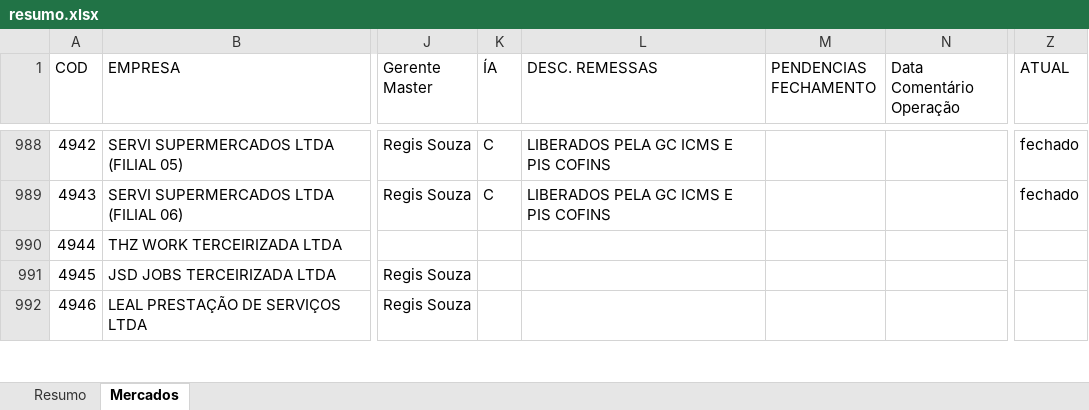
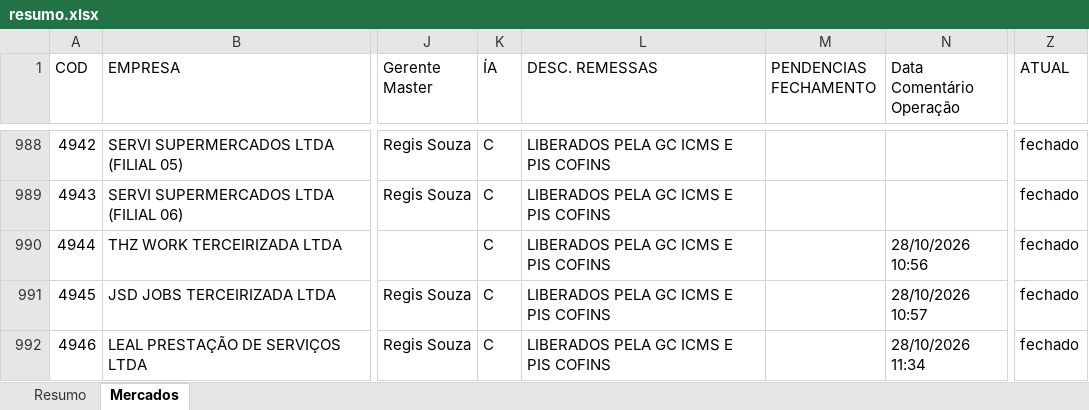
Before and after one commit to Controladoria-MG/Controle-de-Fechamentos, an Excel workbook: data/relatorio_fechamentos/resumo.xlsx, sheet Mercados, drawn as a sheet; only a part is shown, gaps mark what is left out; values as stored, in another font and other column widths than the file's, no borders; the diff covers the shown part only; the diff names each change by its address in the sheet, - before the commit and + after, or states it on an @@ line.

Commit message:
Atualização automática: 2026-10-28 14:48

```diff
--- a/data/relatorio_fechamentos/resumo.xlsx (sheet Mercados)
+++ b/data/relatorio_fechamentos/resumo.xlsx (sheet Mercados)
-K990:K992 (ÍA): (empty)
+K990:K992 (ÍA): C
-L990:L992 (DESC. REMESSAS): (empty)
+L990:L992 (DESC. REMESSAS): LIBERADOS PELA GC ICMS E PIS COFINS
-N990 (Data Comentário Operação): (empty)
+N990 (Data Comentário Operação): 28/10/2026 10:56
-Z990:Z992 (ATUAL): (empty)
+Z990:Z992 (ATUAL): fechado
-N991 (Data Comentário Operação): (empty)
+N991 (Data Comentário Operação): 28/10/2026 10:57
-N992 (Data Comentário Operação): (empty)
+N992 (Data Comentário Operação): 28/10/2026 11:34
```
Also changed, not shown: 58 edited cells elsewhere in this sheet, sheet Resumo, 3 other files.
